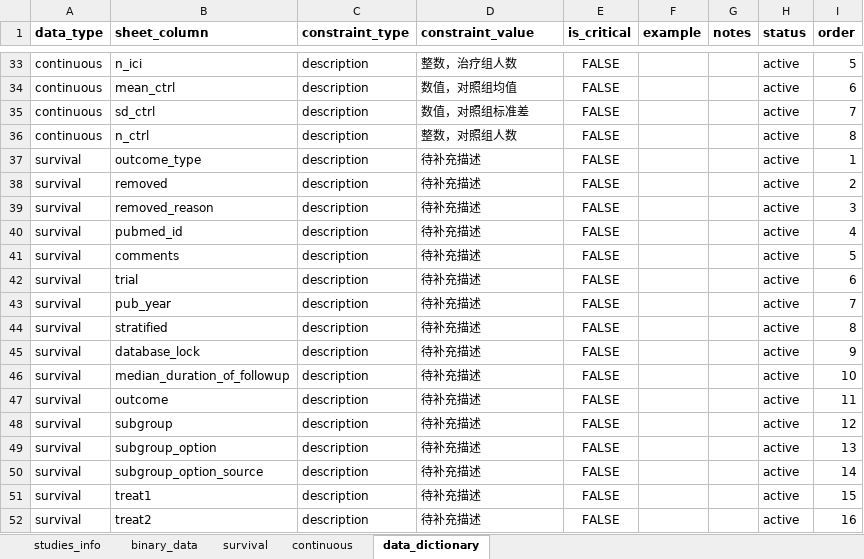
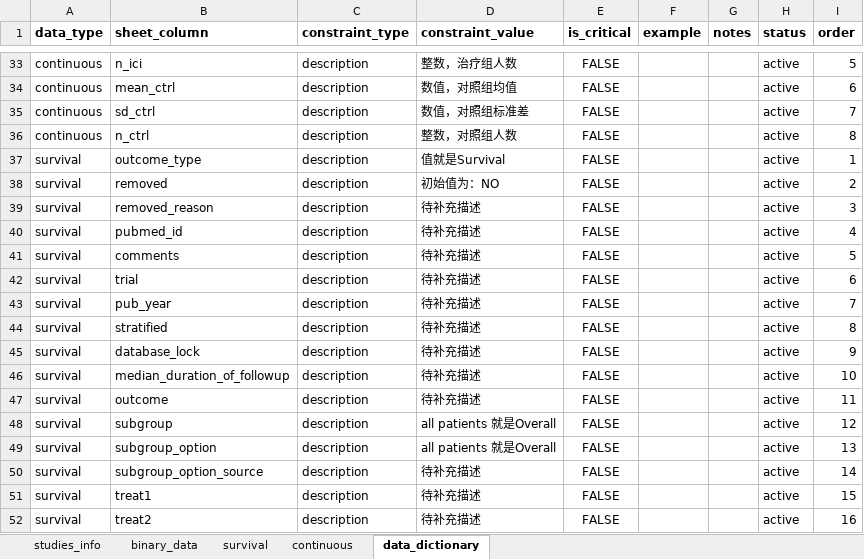
Before and after one commit to zuofengli/AIMetaAnalysis, an Excel workbook: inst/extdata/clinical_studies_data.xlsx, sheet data_dictionary, drawn as a sheet; only a part is shown, gaps mark what is left out; values as stored, in another font and other column widths than the file's, no borders; the diff names each change by its address in the sheet, - before the commit and + after, or states it on an @@ line.

Commit message:
go through all data in Yakup paper

```diff
--- a/inst/extdata/clinical_studies_data.xlsx (sheet data_dictionary)
+++ b/inst/extdata/clinical_studies_data.xlsx (sheet data_dictionary)
-D37 (constraint_value): 待补充描述
+D37 (constraint_value): 值就是Survival
-D38 (constraint_value): 待补充描述
+D38 (constraint_value): 初始值为：NO
-D48:D49 (constraint_value): 待补充描述
+D48:D49 (constraint_value): all patients 就是Overall
```
Also changed, not shown: sheet survival, hidden cells, 3 other files.
